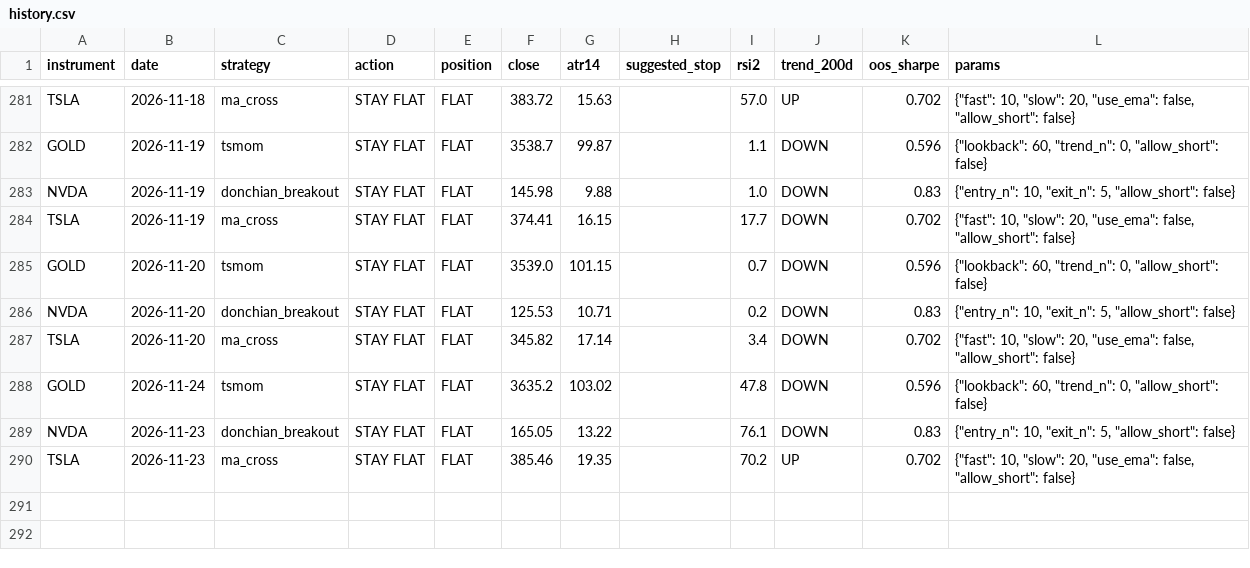
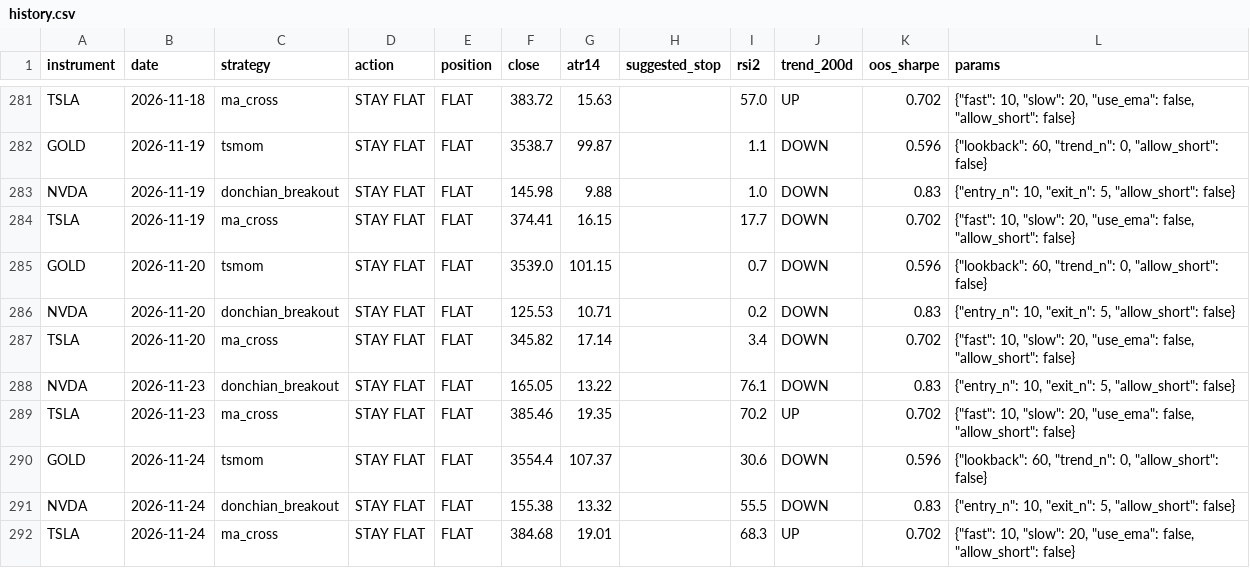
Before and after one commit to LynchDyl/Trading-, a CSV file: signals/history.csv, drawn as a sheet; only a part is shown, gaps mark what is left out.

```diff
--- a/signals/history.csv
+++ b/signals/history.csv
@@ -287,4 +287,6 @@ NVDA,2026-11-20,donchian_breakout,STAY FLAT,FLAT,125.53,10.71,,0.2,DOWN,0.83,"{"
 TSLA,2026-11-20,ma_cross,STAY FLAT,FLAT,345.82,17.14,,3.4,DOWN,0.702,"{""fast"": 10, ""slow"": 20, ""use_ema"": false, ""allow_short"": false}"
-GOLD,2026-11-24,tsmom,STAY FLAT,FLAT,3635.2,103.02,,47.8,DOWN,0.596,"{""lookback"": 60, ""trend_n"": 0, ""allow_short"": false}"
 NVDA,2026-11-23,donchian_breakout,STAY FLAT,FLAT,165.05,13.22,,76.1,DOWN,0.83,"{""entry_n"": 10, ""exit_n"": 5, ""allow_short"": false}"
 TSLA,2026-11-23,ma_cross,STAY FLAT,FLAT,385.46,19.35,,70.2,UP,0.702,"{""fast"": 10, ""slow"": 20, ""use_ema"": false, ""allow_short"": false}"
+GOLD,2026-11-24,tsmom,STAY FLAT,FLAT,3554.4,107.37,,30.6,DOWN,0.596,"{""lookback"": 60, ""trend_n"": 0, ""allow_short"": false}"
+NVDA,2026-11-24,donchian_breakout,STAY FLAT,FLAT,155.38,13.32,,55.5,DOWN,0.83,"{""entry_n"": 10, ""exit_n"": 5, ""allow_short"": false}"
+TSLA,2026-11-24,ma_cross,STAY FLAT,FLAT,384.68,19.01,,68.3,UP,0.702,"{""fast"": 10, ""slow"": 20, ""use_ema"": false, ""allow_short"": false}"
```
Also changed, not shown: data/BTC.csv, data/IWM.csv, 19 other files.
